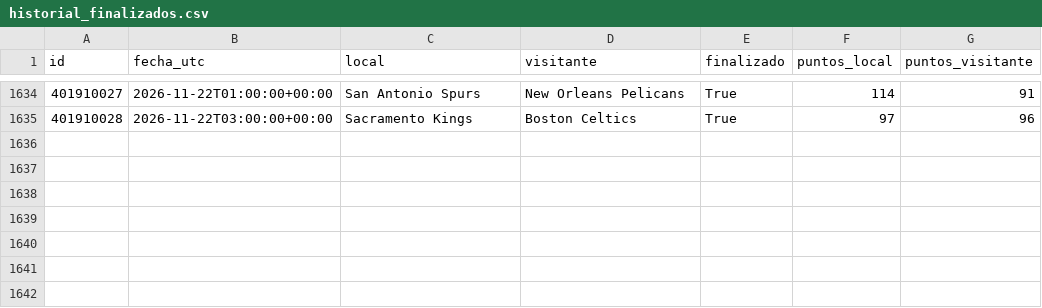
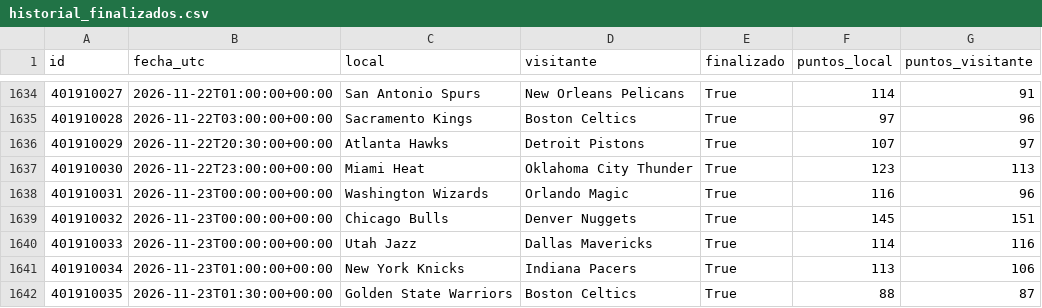
Before and after one commit to xooads1985-afk/nfl-betting-app, a CSV file: nba_cache_preparada/historial_finalizados.csv, drawn as a sheet; only a part is shown, gaps mark what is left out.

```diff
--- a/nba_cache_preparada/historial_finalizados.csv
+++ b/nba_cache_preparada/historial_finalizados.csv
@@ -1635 +1635,8 @@ id,fecha_utc,local,visitante,finalizado,puntos_local,puntos_visitante
 401910028,2026-11-22T03:00:00+00:00,Sacramento Kings,Boston Celtics,True,97,96
+401910029,2026-11-22T20:30:00+00:00,Atlanta Hawks,Detroit Pistons,True,107,97
+401910030,2026-11-22T23:00:00+00:00,Miami Heat,Oklahoma City Thunder,True,123,113
+401910031,2026-11-23T00:00:00+00:00,Washington Wizards,Orlando Magic,True,116,96
+401910032,2026-11-23T00:00:00+00:00,Chicago Bulls,Denver Nuggets,True,145,151
+401910033,2026-11-23T00:00:00+00:00,Utah Jazz,Dallas Mavericks,True,114,116
+401910034,2026-11-23T01:00:00+00:00,New York Knicks,Indiana Pacers,True,113,106
+401910035,2026-11-23T01:30:00+00:00,Golden State Warriors,Boston Celtics,True,88,87
```
Also changed, not shown: 1 other file.
